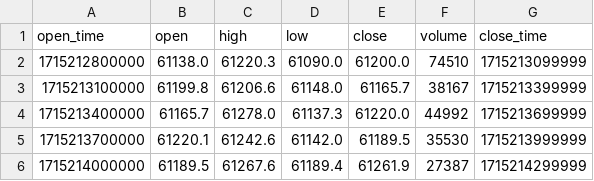
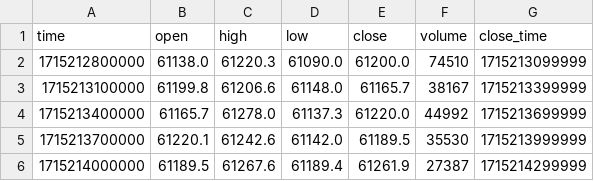
Before and after one commit to knight1972001/crypto-auto-trade, a CSV file: ex_data.csv, drawn as a sheet; only a part is shown.

Commit message:
update data until May 21 2024

```diff
--- a/ex_data.csv
+++ b/ex_data.csv
@@ -1,2 +1,2 @@
-open_time,open,high,low,close,volume,close_time
+time,open,high,low,close,volume,close_time
 1715212800000,61138.0,61220.3,61090.0,61200.0,74510,1715213099999
```
Also changed, not shown: 12 other files.
